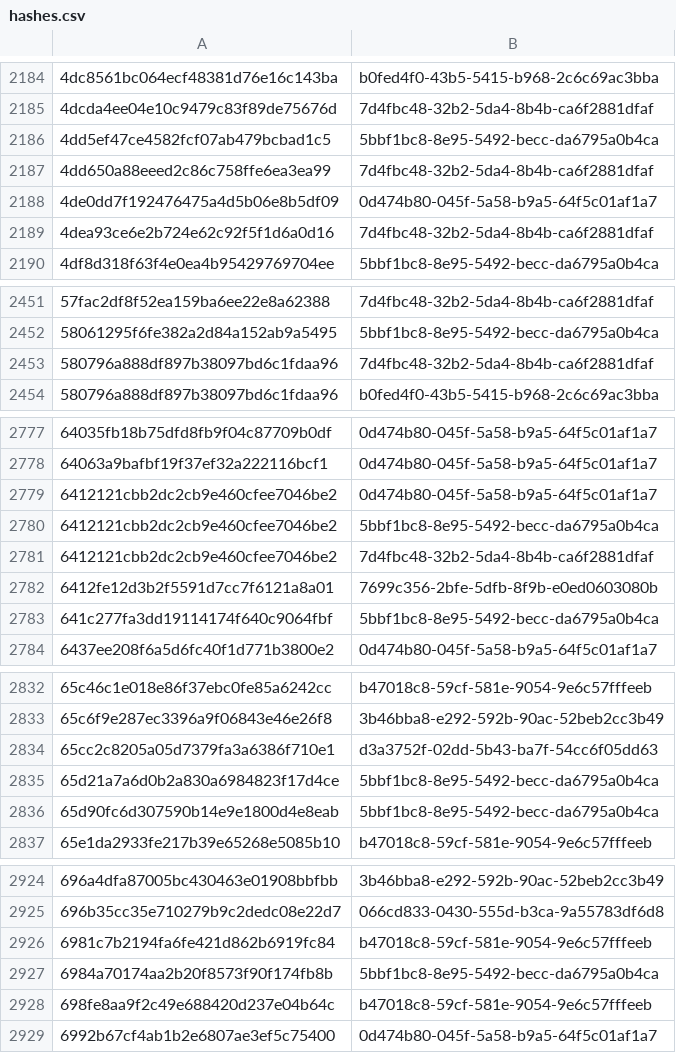
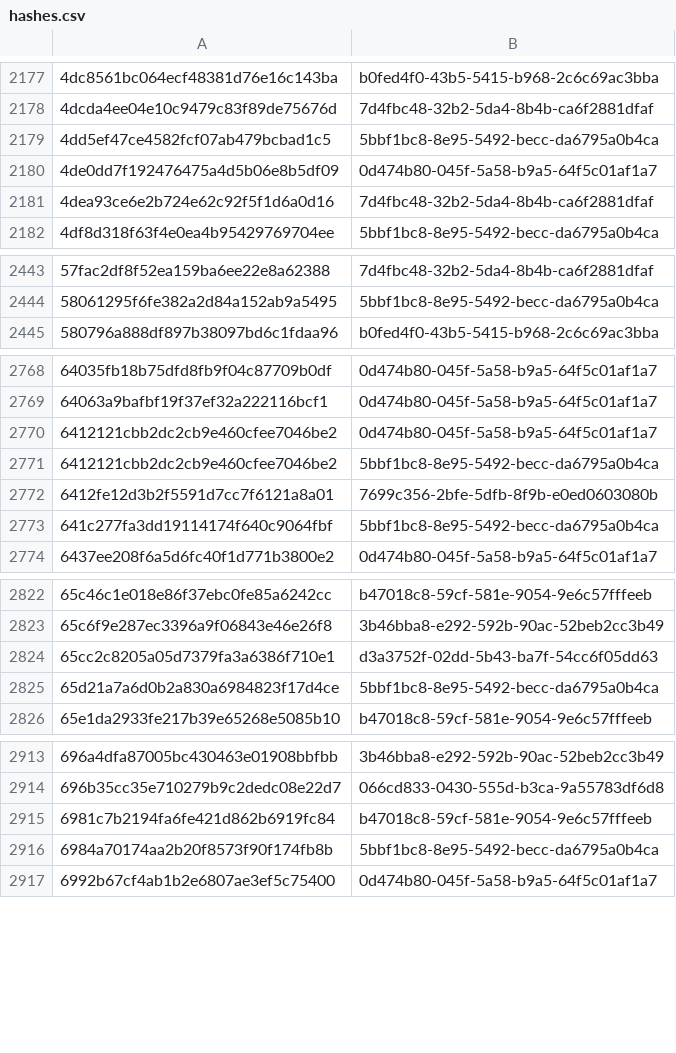
Before and after one commit to AliceGrey/ferromagnet-feed, a CSV file: misp/hashes.csv, drawn as a sheet; only a part is shown, gaps mark what is left out; the diff covers the shown part only.

```diff
--- a/misp/hashes.csv
+++ b/misp/hashes.csv
@@ -2186,3 +2179,2 @@
 4dd5ef47ce4582fcf07ab479bcbad1c5,5bbf1bc8-8e95-5492-becc-da6795a0b4ca
-4dd650a88eeed2c86c758ffe6ea3ea99,7d4fbc48-32b2-5da4-8b4b-ca6f2881dfaf
 4de0dd7f192476475a4d5b06e8b5df09,0d474b80-045f-5a58-b9a5-64f5c01af1a7
@@ -2452,3 +2444,2 @@
 58061295f6fe382a2d84a152ab9a5495,5bbf1bc8-8e95-5492-becc-da6795a0b4ca
-580796a888df897b38097bd6c1fdaa96,7d4fbc48-32b2-5da4-8b4b-ca6f2881dfaf
 580796a888df897b38097bd6c1fdaa96,b0fed4f0-43b5-5415-b968-2c6c69ac3bba
@@ -2780,3 +2771,2 @@
 6412121cbb2dc2cb9e460cfee7046be2,5bbf1bc8-8e95-5492-becc-da6795a0b4ca
-6412121cbb2dc2cb9e460cfee7046be2,7d4fbc48-32b2-5da4-8b4b-ca6f2881dfaf
 6412fe12d3b2f5591d7cc7f6121a8a01,7699c356-2bfe-5dfb-8f9b-e0ed0603080b
@@ -2835,3 +2825,2 @@
 65d21a7a6d0b2a830a6984823f17d4ce,5bbf1bc8-8e95-5492-becc-da6795a0b4ca
-65d90fc6d307590b14e9e1800d4e8eab,5bbf1bc8-8e95-5492-becc-da6795a0b4ca
 65e1da2933fe217b39e65268e5085b10,b47018c8-59cf-581e-9054-9e6c57fffeeb
@@ -2927,3 +2916,2 @@
 6984a70174aa2b20f8573f90f174fb8b,5bbf1bc8-8e95-5492-becc-da6795a0b4ca
-698fe8aa9f2c49e688420d237e04b64c,b47018c8-59cf-581e-9054-9e6c57fffeeb
 6992b67cf4ab1b2e6807ae3ef5c75400,0d474b80-045f-5a58-b9a5-64f5c01af1a7
```
Also changed, not shown: 2 added rows and 23 removed rows elsewhere in this file, 33 other files.
